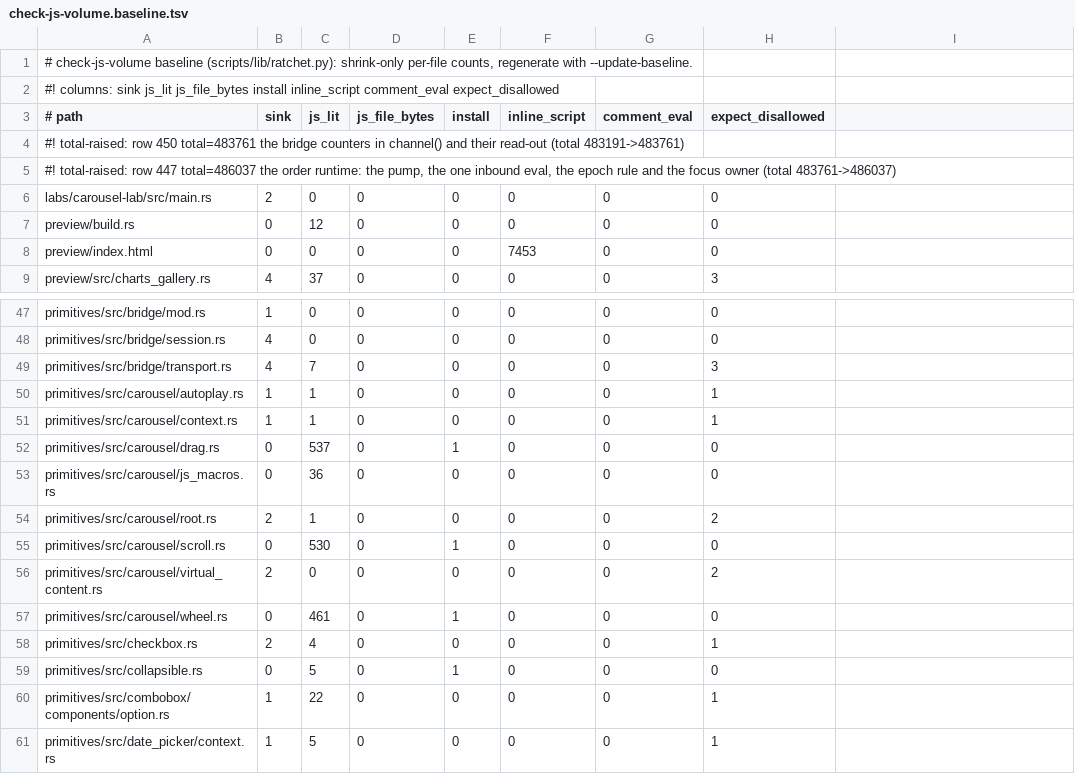
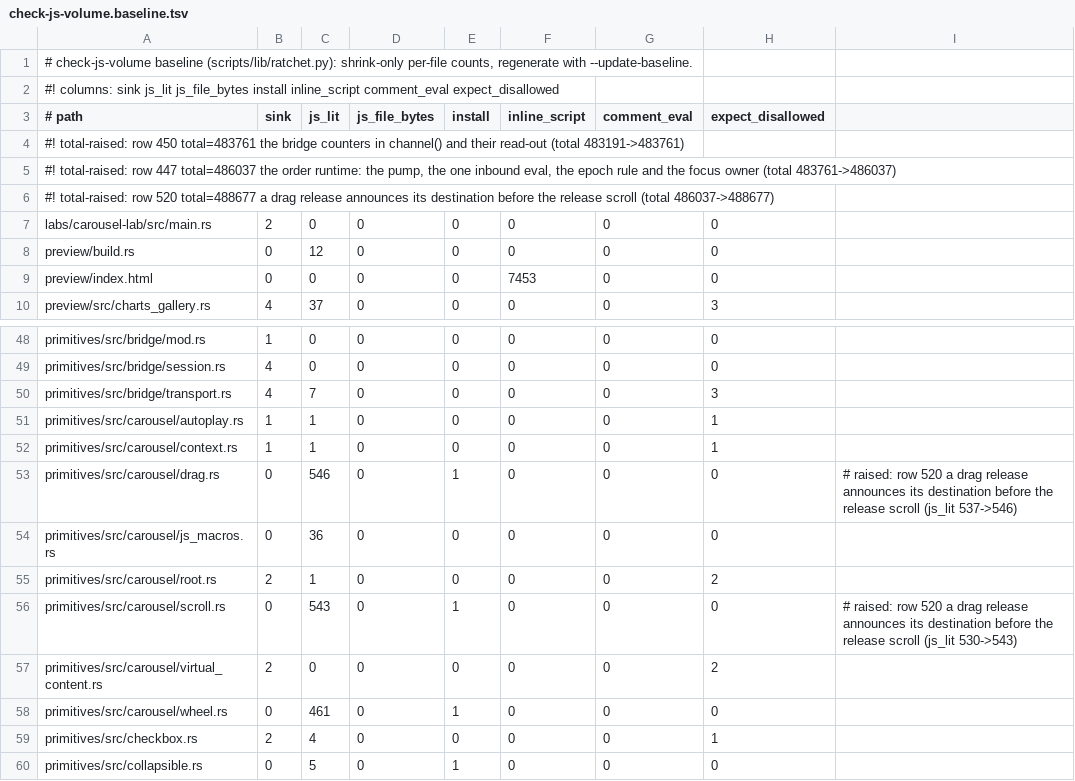
Before and after one commit to MentalGear/shadcn-dioxus, a TSV file: scripts/check-js-volume.baseline.tsv, drawn as a sheet; only a part is shown, gaps mark what is left out; the shorter side is filled out with more unchanged rows.

```diff
--- a/scripts/check-js-volume.baseline.tsv
+++ b/scripts/check-js-volume.baseline.tsv
@@ -5,2 +5,3 @@
 #! total-raised: row 447 total=486037 the order runtime: the pump, the one inbound eval, the epoch rule and the focus owner (total 483761->486037)
+#! total-raised: row 520 total=488677 a drag release announces its destination before the release scroll (total 486037->488677)
 labs/carousel-lab/src/main.rs	2	0	0	0	0	0	0
@@ -51,6 +52,6 @@ primitives/src/carousel/autoplay.rs	1	1	0	0	0	0	1
 primitives/src/carousel/context.rs	1	1	0	0	0	0	1
-primitives/src/carousel/drag.rs	0	537	0	1	0	0	0
+primitives/src/carousel/drag.rs	0	546	0	1	0	0	0	# raised: row 520 a drag release announces its destination before the release scroll (js_lit 537->546)
 primitives/src/carousel/js_macros.rs	0	36	0	0	0	0	0
 primitives/src/carousel/root.rs	2	1	0	0	0	0	2
-primitives/src/carousel/scroll.rs	0	530	0	1	0	0	0
+primitives/src/carousel/scroll.rs	0	543	0	1	0	0	0	# raised: row 520 a drag release announces its destination before the release scroll (js_lit 530->543)
 primitives/src/carousel/virtual_content.rs	2	0	0	0	0	0	2
```
